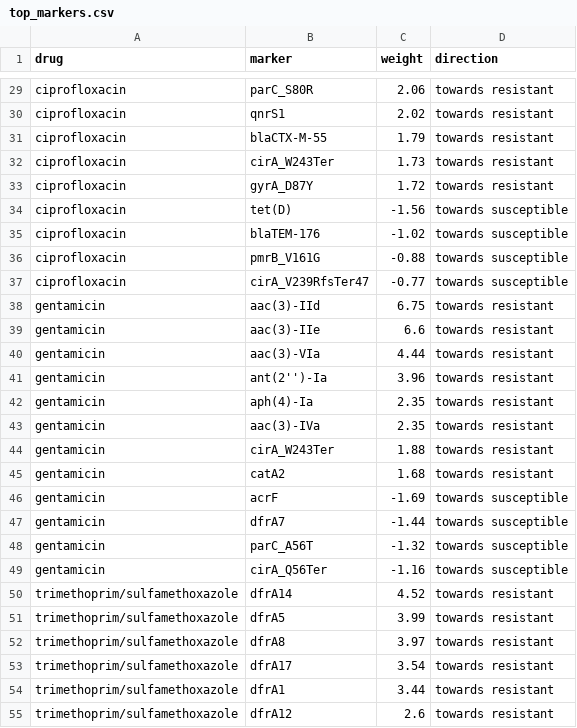
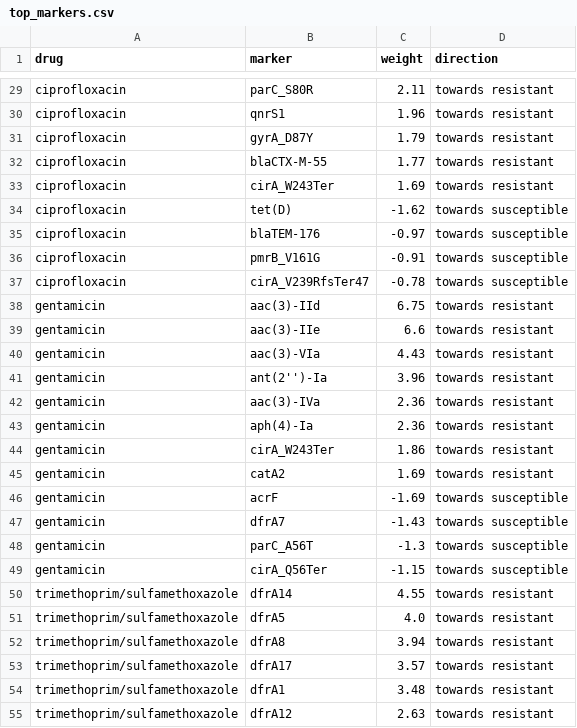
Before and after one commit to SaiRuthvik12/AMR-Genome-to-Antibiotic-Report, a CSV file: data/processed/top_markers.csv, drawn as a sheet; only a part is shown, gaps mark what is left out; removed rows and columns are numbered as before the commit, all else as after; the diff covers the shown part only; the diff names each change by its address in the sheet, - before the commit and + after, or states it on an @@ line.

```diff
--- a/data/processed/top_markers.csv
+++ b/data/processed/top_markers.csv
-C29 (weight): 2.06
+C29 (weight): 2.11
-C30 (weight): 2.02
+C30 (weight): 1.96
-B31 (marker): blaCTX-M-55
+B31 (marker): gyrA_D87Y
+row 32: ciprofloxacin | blaCTX-M-55 | 1.77 | towards resistant
-C33 (weight): 1.73
+C33 (weight): 1.69
-row 33: ciprofloxacin | gyrA_D87Y | 1.72 | towards resistant
-C34 (weight): -1.56
+C34 (weight): -1.62
-C35 (weight): -1.02
+C35 (weight): -0.97
-C36 (weight): -0.88
+C36 (weight): -0.91
-C37 (weight): -0.77
+C37 (weight): -0.78
-C40 (weight): 4.44
+C40 (weight): 4.43
-B42 (marker): aph(4)-Ia
+B42 (marker): aac(3)-IVa
-C42:C43 (weight): 2.35
+C42:C43 (weight): 2.36
-B43 (marker): aac(3)-IVa
+B43 (marker): aph(4)-Ia
-C44 (weight): 1.88
+C44 (weight): 1.86
-C45 (weight): 1.68
+C45 (weight): 1.69
-C47 (weight): -1.44
+C47 (weight): -1.43
-C48 (weight): -1.32
+C48 (weight): -1.3
-C49 (weight): -1.16
+C49 (weight): -1.15
-C50 (weight): 4.52
+C50 (weight): 4.55
-C51 (weight): 3.99
+C51 (weight): 4.0
-C52 (weight): 3.97
+C52 (weight): 3.94
-C53 (weight): 3.54
+C53 (weight): 3.57
-C54 (weight): 3.44
+C54 (weight): 3.48
-C55 (weight): 2.6
+C55 (weight): 2.63
```
Also changed, not shown: 22 edited cells elsewhere in this file, 18 other files.
